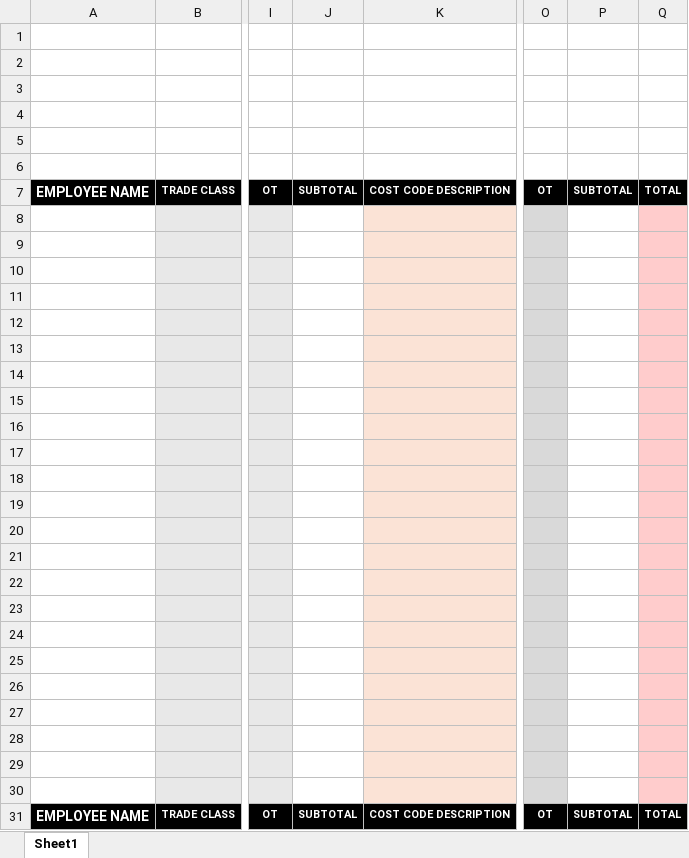
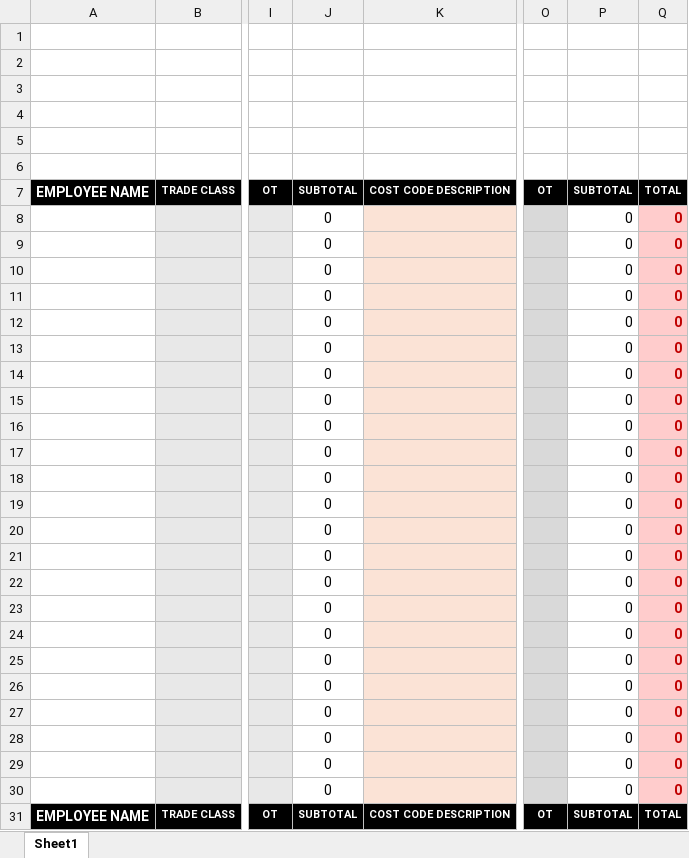
Before and after one commit to adammiller001/timesheet_app_full_package, an Excel workbook: Daily Time.xlsx, sheet Sheet1, drawn as a sheet; only a part is shown, gaps mark what is left out; values as stored, in another font and other column widths than the file's, no borders; charts and pictures and conditional formats not drawn; rows hold the shown columns only; the diff covers the shown part only; the diff names each change by its address in the sheet, - before the commit and + after, or states it on an @@ line.

```diff
--- a/Daily Time.xlsx (sheet Sheet1)
+++ b/Daily Time.xlsx (sheet Sheet1)
-row 8: (empty)
+row 8:  |  |  | 0 |  |  | 0 | 0
-row 9: (empty)
+row 9:  |  |  | 0 |  |  | 0 | 0
-row 10: (empty)
+row 10:  |  |  | 0 |  |  | 0 | 0
-row 11: (empty)
+row 11:  |  |  | 0 |  |  | 0 | 0
-row 12: (empty)
+row 12:  |  |  | 0 |  |  | 0 | 0
-row 13: (empty)
+row 13:  |  |  | 0 |  |  | 0 | 0
-row 14: (empty)
+row 14:  |  |  | 0 |  |  | 0 | 0
-row 15: (empty)
+row 15:  |  |  | 0 |  |  | 0 | 0
-row 16: (empty)
+row 16:  |  |  | 0 |  |  | 0 | 0
-row 17: (empty)
+row 17:  |  |  | 0 |  |  | 0 | 0
-row 18: (empty)
+row 18:  |  |  | 0 |  |  | 0 | 0
-row 19: (empty)
+row 19:  |  |  | 0 |  |  | 0 | 0
-row 20: (empty)
+row 20:  |  |  | 0 |  |  | 0 | 0
-row 21: (empty)
+row 21:  |  |  | 0 |  |  | 0 | 0
-row 22: (empty)
+row 22:  |  |  | 0 |  |  | 0 | 0
-row 23: (empty)
+row 23:  |  |  | 0 |  |  | 0 | 0
-row 24: (empty)
+row 24:  |  |  | 0 |  |  | 0 | 0
-row 25: (empty)
+row 25:  |  |  | 0 |  |  | 0 | 0
-row 26: (empty)
+row 26:  |  |  | 0 |  |  | 0 | 0
-row 27: (empty)
+row 27:  |  |  | 0 |  |  | 0 | 0
-row 28: (empty)
+row 28:  |  |  | 0 |  |  | 0 | 0
-row 29: (empty)
+row 29:  |  |  | 0 |  |  | 0 | 0
-row 30: (empty)
+row 30:  |  |  | 0 |  |  | 0 | 0
```
Also changed, not shown: other rows of this sheet, 4 other files.
